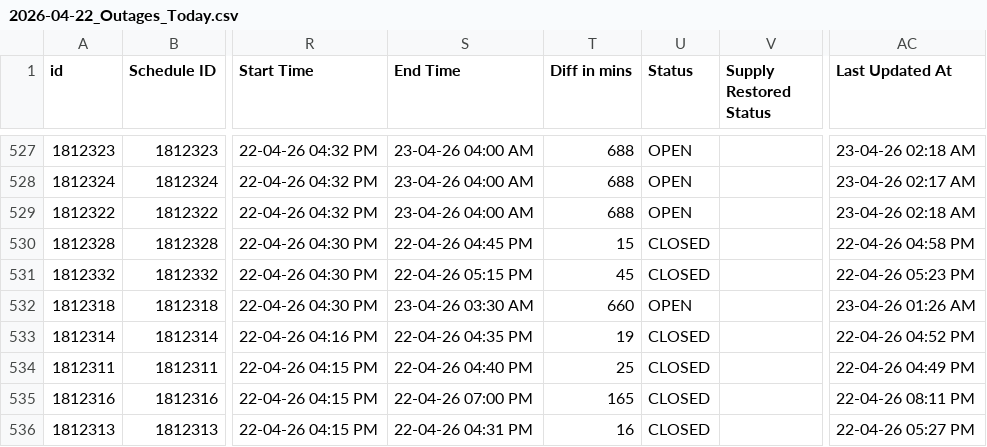
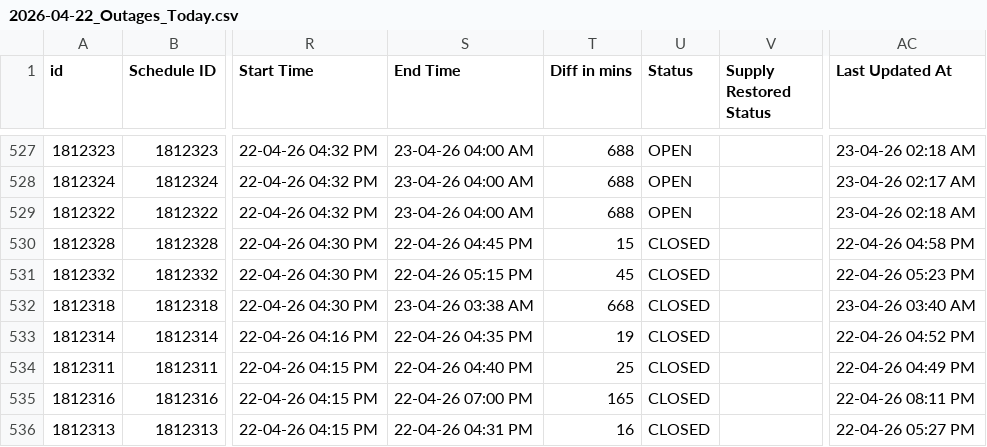
Before and after one commit to jamjayjoshi108/pspcl_daily_outage_dashboard, a CSV file: 2026-04-22_Outages_Today.csv, drawn as a sheet; only a part is shown, gaps mark what is left out; the diff names each change by its address in the sheet, - before the commit and + after, or states it on an @@ line.

```diff
--- a/2026-04-22_Outages_Today.csv
+++ b/2026-04-22_Outages_Today.csv
-S532 (End Time): 23-04-26 03:30 AM
+S532 (End Time): 23-04-26 03:38 AM
-T532 (Diff in mins): 660
+T532 (Diff in mins): 668
-U532 (Status): OPEN
+U532 (Status): CLOSED
-AC532 (Last Updated At): 23-04-26 01:26 AM
+AC532 (Last Updated At): 23-04-26 03:40 AM
```
